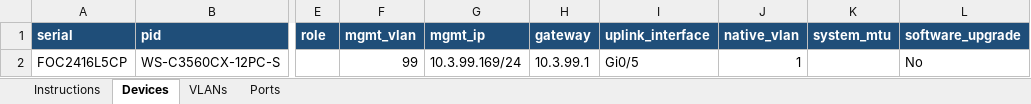
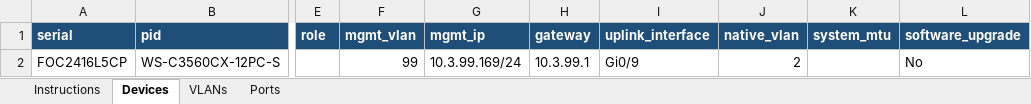
Before and after one commit to ptz-projects/pnp, an Excel workbook: devices.xlsx, sheet Devices, drawn as a sheet; only a part is shown, gaps mark what is left out; values as stored, in another font and other column widths than the file's, no borders; the diff names each change by its address in the sheet, - before the commit and + after, or states it on an @@ line.

```diff
--- a/devices.xlsx (sheet Devices)
+++ b/devices.xlsx (sheet Devices)
-I2 (uplink_interface): Gi0/5
+I2 (uplink_interface): Gi0/9
-J2 (native_vlan): 1
+J2 (native_vlan): 2
```
Also changed, not shown: sheet VLANs.
